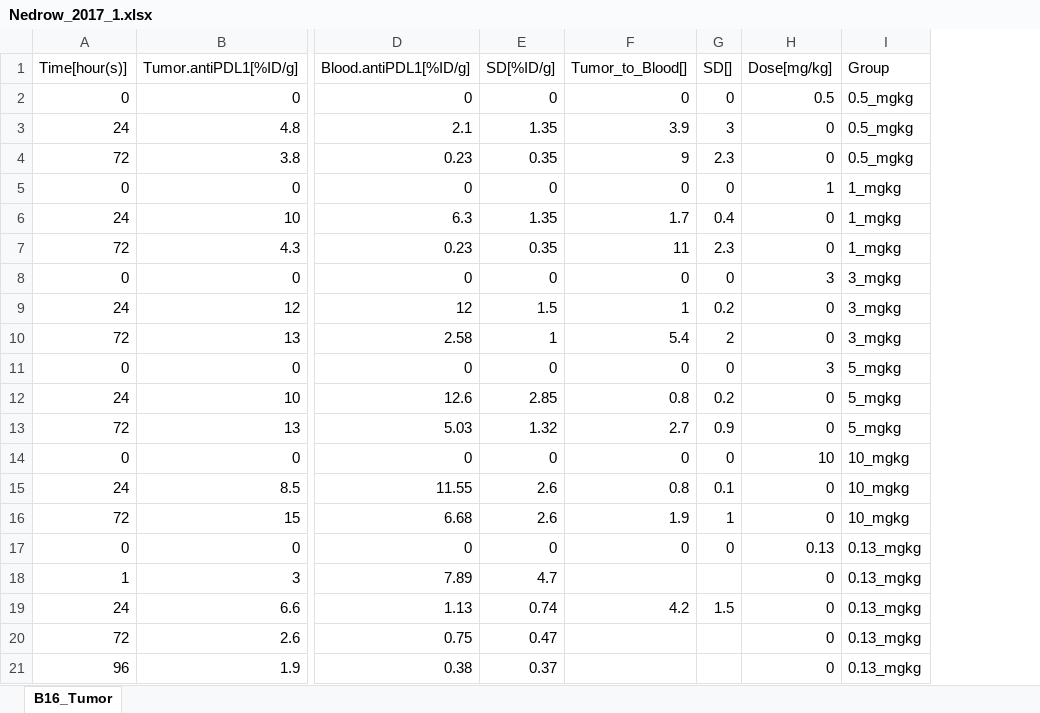
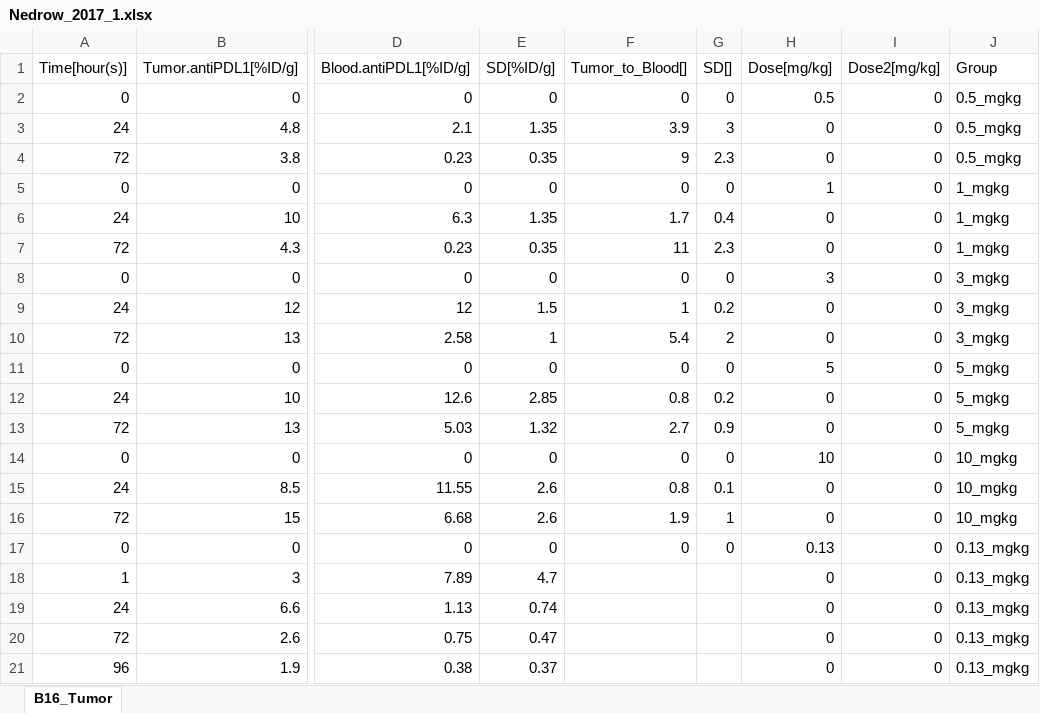
Before and after one commit to jm-tenorio-pedraza/CIT-SimBiology-Toolbox, an Excel workbook: data/Nedrow_2017_1.xlsx, sheet B16_Tumor, drawn as a sheet; only a part is shown, gaps mark what is left out; values as stored, in another font and other column widths than the file's, no borders; the diff names each change by its address in the sheet, - before the commit and + after, or states it on an @@ line.

```diff
--- a/data/Nedrow_2017_1.xlsx (sheet B16_Tumor)
+++ b/data/Nedrow_2017_1.xlsx (sheet B16_Tumor)
+column I (Dose2[mg/kg]), rows 2-21: all 0
-H11 (Dose[mg/kg]): 3
+H11 (Dose[mg/kg]): 5
-F19 (Tumor_to_Blood[]): 4.2
+F19 (Tumor_to_Blood[]): (empty)
-G19 (SD[]): 1.5
+G19 (SD[]): (empty)
```
Also changed, not shown: data/Clavijo_2017_Immune_SimBio.xlsx, data/Contreras_2016.xlsx, 37 other files.
